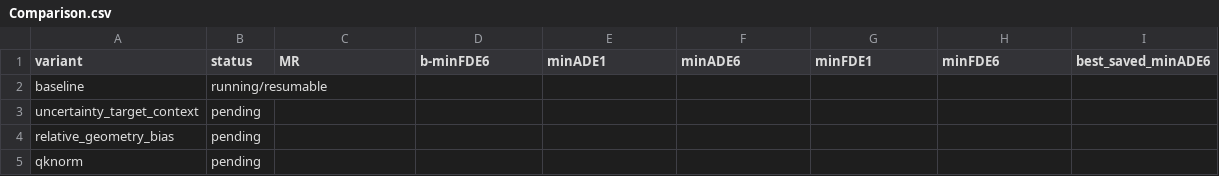
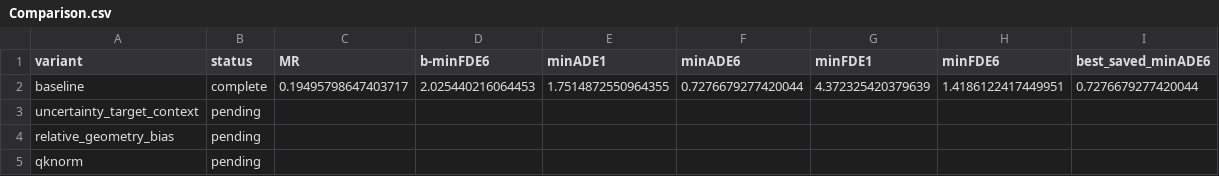
Before and after one commit to madvidd/Salehi-MSc-Thesis, a CSV file: Lab 3/SEAM_20_Epoch_4_Test_Suite/Results/SEAM_AV2_20EPOCH_4TEST_MAXRES_20260903-114512/Comparison.csv, drawn as a sheet.

Commit message:
Update SEAM 20-epoch four-test baseline_complete

```diff
--- a/Lab 3/SEAM_20_Epoch_4_Test_Suite/Results/SEAM_AV2_20EPOCH_4TEST_MAXRES_20260903-114512/Comparison.csv
+++ b/Lab 3/SEAM_20_Epoch_4_Test_Suite/Results/SEAM_AV2_20EPOCH_4TEST_MAXRES_20260903-114512/Comparison.csv
@@ -1,3 +1,3 @@
 variant,status,MR,b-minFDE6,minADE1,minADE6,minFDE1,minFDE6,best_saved_minADE6
-baseline,running/resumable,,,,,,,
+baseline,complete,0.19495798647403717,2.025440216064453,1.7514872550964355,0.7276679277420044,4.372325420379639,1.4186122417449951,0.7276679277420044
 uncertainty_target_context,pending,,,,,,,
```
Also changed, not shown: 13 other files.
